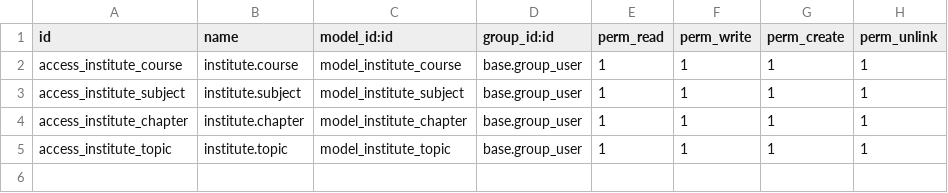
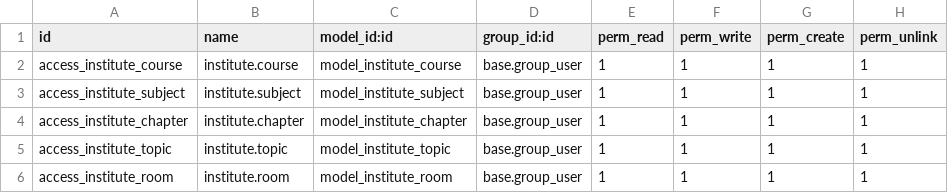
Before and after one commit to SusanMahato/Institute-Management-System, a CSV file: addons/institute_management/security/ir.model.access.csv, drawn as a sheet.

Commit message:
Add Room model and teacher profile fields on hr.employee

```diff
--- a/addons/institute_management/security/ir.model.access.csv
+++ b/addons/institute_management/security/ir.model.access.csv
@@ -5 +5,2 @@ access_institute_chapter,institute.chapter,model_institute_chapter,base.group_us
 access_institute_topic,institute.topic,model_institute_topic,base.group_user,1,1,1,1
+access_institute_room,institute.room,model_institute_room,base.group_user,1,1,1,1
```
Also changed, not shown: 6 other files.
